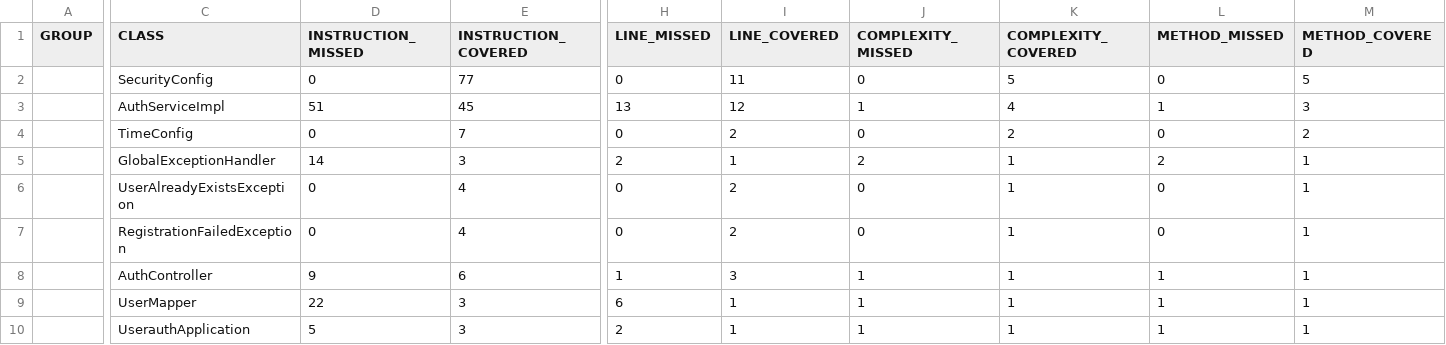
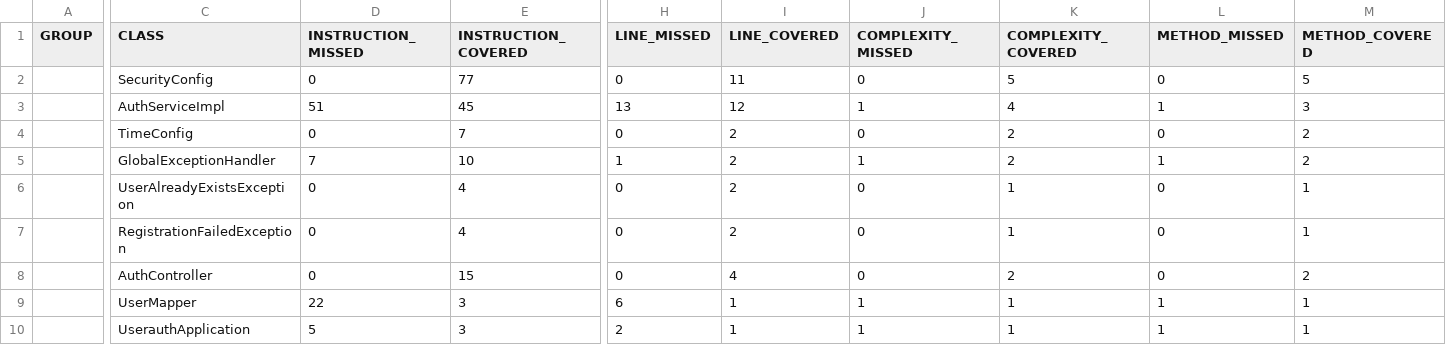
Before and after one commit to LukaHadzic/football-game-new, a CSV file: jacoco.csv, drawn as a sheet; only a part is shown, gaps mark what is left out; the diff names each change by its address in the sheet, - before the commit and + after, or states it on an @@ line.

```diff
--- a/jacoco.csv
+++ b/jacoco.csv
-D5 (INSTRUCTION_MISSED): 14
+D5 (INSTRUCTION_MISSED): 7
-E5 (INSTRUCTION_COVERED): 3
+E5 (INSTRUCTION_COVERED): 10
-H5 (LINE_MISSED): 2
+H5 (LINE_MISSED): 1
-I5 (LINE_COVERED): 1
+I5 (LINE_COVERED): 2
-J5 (COMPLEXITY_MISSED): 2
+J5 (COMPLEXITY_MISSED): 1
-K5 (COMPLEXITY_COVERED): 1
+K5 (COMPLEXITY_COVERED): 2
-L5 (METHOD_MISSED): 2
+L5 (METHOD_MISSED): 1
-M5 (METHOD_COVERED): 1
+M5 (METHOD_COVERED): 2
-D8 (INSTRUCTION_MISSED): 9
+D8 (INSTRUCTION_MISSED): 0
-E8 (INSTRUCTION_COVERED): 6
+E8 (INSTRUCTION_COVERED): 15
-H8 (LINE_MISSED): 1
+H8 (LINE_MISSED): 0
-I8 (LINE_COVERED): 3
+I8 (LINE_COVERED): 4
-J8 (COMPLEXITY_MISSED): 1
+J8 (COMPLEXITY_MISSED): 0
-K8 (COMPLEXITY_COVERED): 1
+K8 (COMPLEXITY_COVERED): 2
-L8 (METHOD_MISSED): 1
+L8 (METHOD_MISSED): 0
-M8 (METHOD_COVERED): 1
+M8 (METHOD_COVERED): 2
```
Also changed, not shown: 11 other files.
